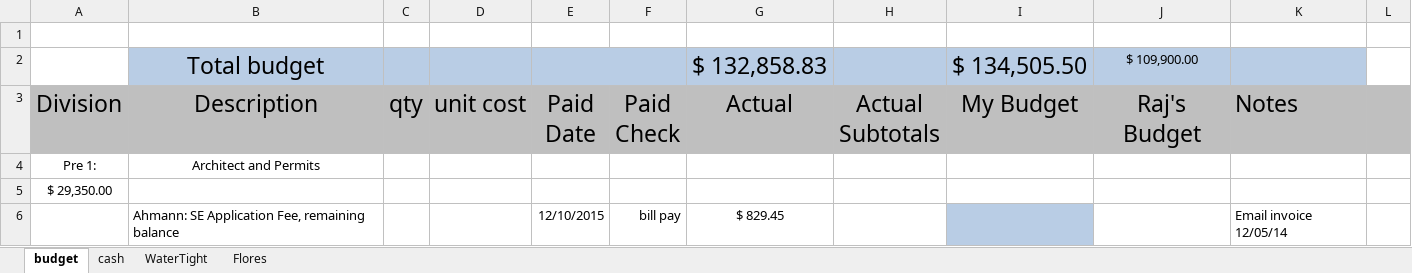
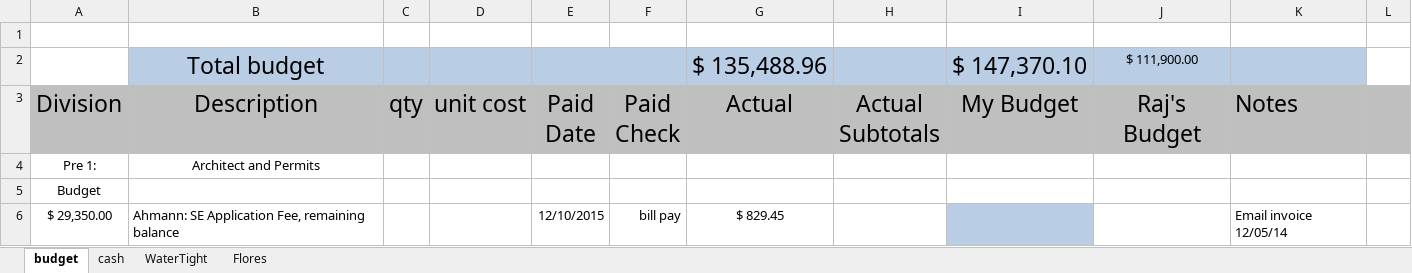
Before and after one commit to digideskio/brandon-gallas.github.io, an Excel workbook: house/20140216 Porch and Master Bath/000budget4430addition2015.xlsx, sheet budget, drawn as a sheet; only a part is shown; values as stored, in another font and other column widths than the file's, no borders; removed rows and columns are numbered as before the commit, all else as after; the diff covers the shown part only; the diff names each change by its address in the sheet, - before the commit and + after, or states it on an @@ line.

```diff
--- a/house/20140216 Porch and Master Bath/000budget4430addition2015.xlsx (sheet budget)
+++ b/house/20140216 Porch and Master Bath/000budget4430addition2015.xlsx (sheet budget)
-row 2:  | Total budget |  |  |  |  | $ 132,858.83 |  | $ 134,505.50 | $ 109,900.00
+row 2:  | Total budget |  |  |  |  | $ 135,488.96 |  | $ 147,370.10 | $ 111,900.00
-A5: $ 29,350.00
+A5: Budget
-A6: (empty)
+A6: $ 29,350.00
```
Also changed, not shown: 8 added rows, 6 removed rows, 2 moved rows, 14 edited cells and cell formats elsewhere in this sheet, formulas that keep their value, house/20140216 Porch and Master Bath/Contractors/Contractors.xlsx.
